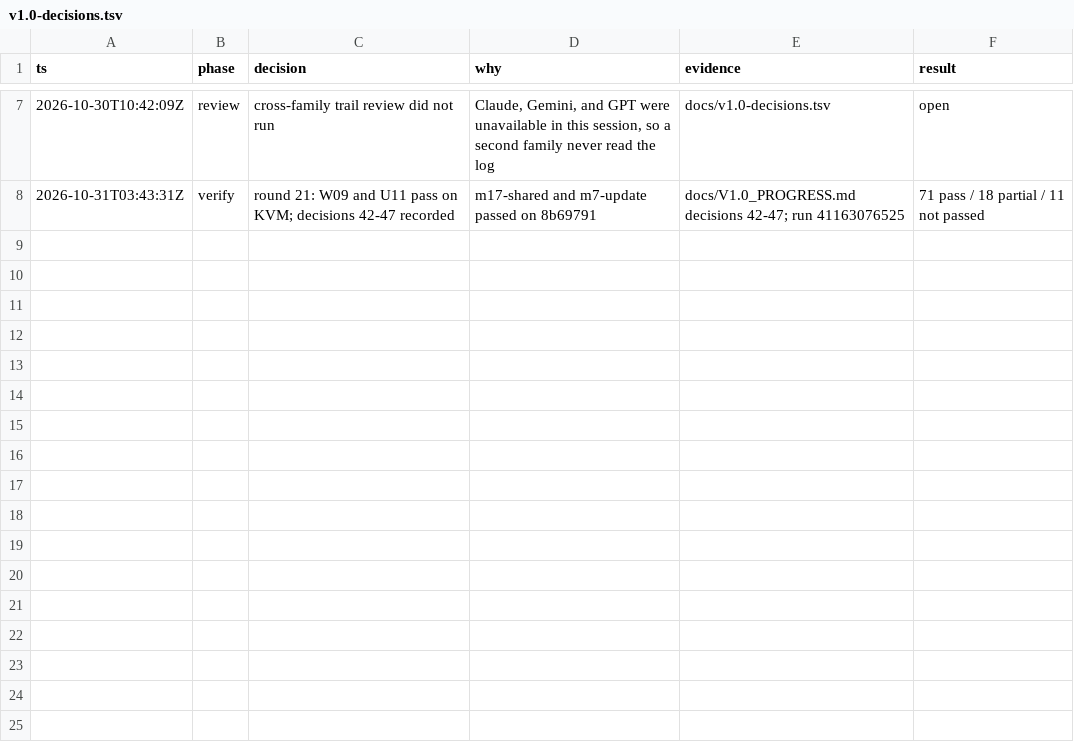
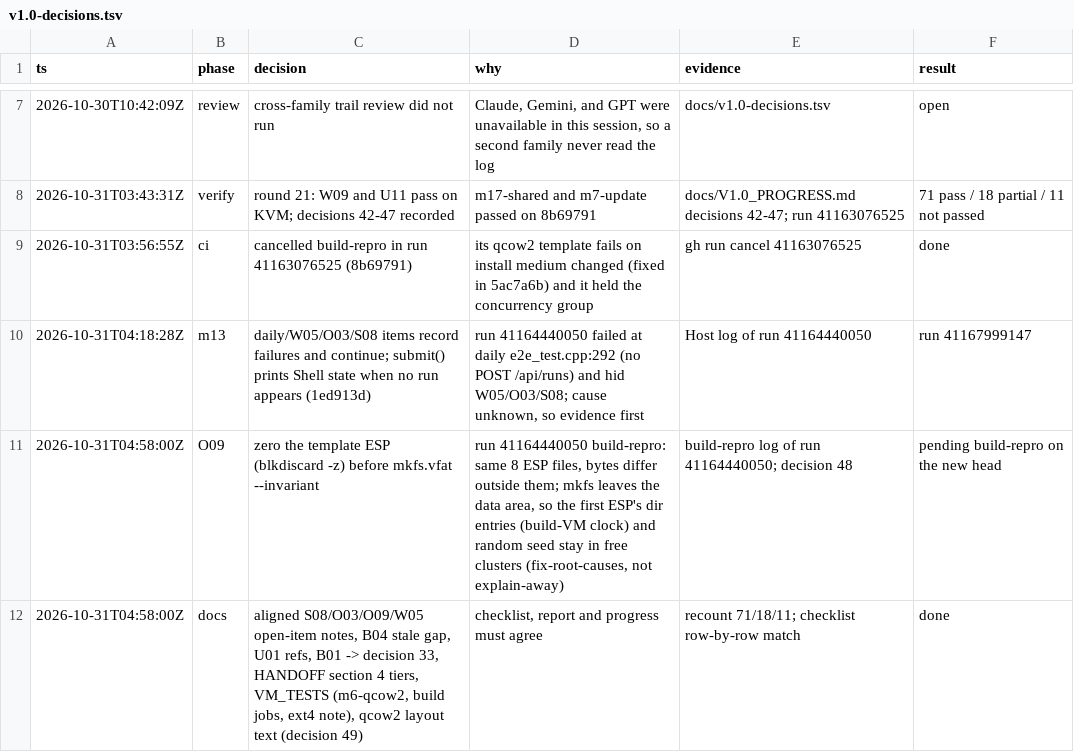
Before and after one commit to cszf1/agentos, a TSV file: docs/v1.0-decisions.tsv, drawn as a sheet; only a part is shown, gaps mark what is left out.

Commit message:
docs: round 22 status; align S08/O03/O09/W05, B04, U01, B01, HANDOFF tiers, VM_TESTS, qcow2 layout

```diff
--- a/docs/v1.0-decisions.tsv
+++ b/docs/v1.0-decisions.tsv
@@ -8 +8,5 @@ ts	phase	decision	why	evidence	result
 2026-10-31T03:43:31Z	verify	round 21: W09 and U11 pass on KVM; decisions 42-47 recorded	m17-shared and m7-update passed on 8b69791	docs/V1.0_PROGRESS.md decisions 42-47; run 41163076525	71 pass / 18 partial / 11 not passed
+2026-10-31T03:56:55Z	ci	cancelled build-repro in run 41163076525 (8b69791)	its qcow2 template fails on install medium changed (fixed in 5ac7a6b) and it held the concurrency group	gh run cancel 41163076525	done
+2026-10-31T04:18:28Z	m13	daily/W05/O03/S08 items record failures and continue; submit() prints Shell state when no run appears (1ed913d)	run 41164440050 failed at daily e2e_test.cpp:292 (no POST /api/runs) and hid W05/O03/S08; cause unknown, so evidence first	Host log of run 41164440050	run 41167999147
+2026-10-31T04:58:00Z	O09	zero the template ESP (blkdiscard -z) before mkfs.vfat --invariant	run 41164440050 build-repro: same 8 ESP files, bytes differ outside them; mkfs leaves the data area, so the first ESP's dir entries (build-VM clock) and random seed stay in free clusters (fix-root-causes, not explain-away)	build-repro log of run 41164440050; decision 48	pending build-repro on the new head
+2026-10-31T04:58:00Z	docs	aligned S08/O03/O09/W05 open-item notes, B04 stale gap, U01 refs, B01 -> decision 33, HANDOFF section 4 tiers, VM_TESTS (m6-qcow2, build jobs, ext4 note), qcow2 layout text (decision 49)	checklist, report and progress must agree	recount 71/18/11; checklist row-by-row match	done
```
Also changed, not shown: 5 other files.
